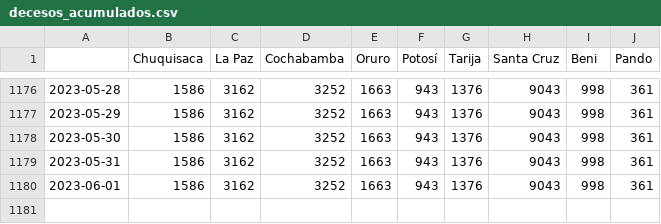
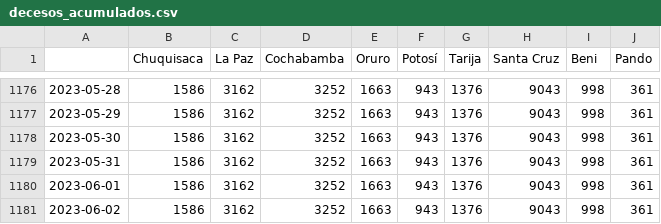
Before and after one commit to jloayza10/Bolivia-Covid-19-app, a CSV file: Step_1-Parse/data/decesos_acumulados.csv, drawn as a sheet; only a part is shown, gaps mark what is left out.

```diff
--- a/Step_1-Parse/data/decesos_acumulados.csv
+++ b/Step_1-Parse/data/decesos_acumulados.csv
@@ -1180 +1180,2 @@
 2023-06-01,1586,3162,3252,1663,943,1376,9043,998,361
+2023-06-02,1586,3162,3252,1663,943,1376,9043,998,361
```
Also changed, not shown: Step_1-Parse/data/activos_acumulados.csv, Step_1-Parse/data/confirmados_acumulados.csv, 4 other files.
